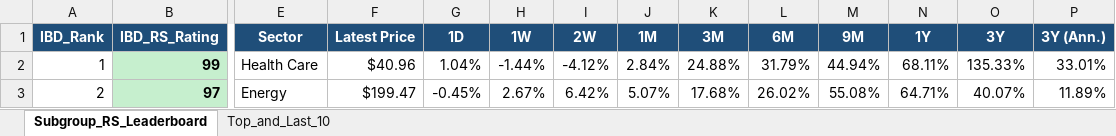
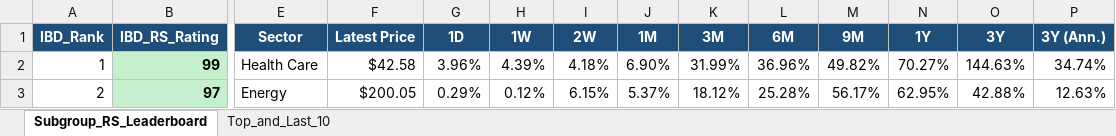
Before and after one commit to Jamesssurfer/SubGroup-Tracker, an Excel workbook: Subgroup_RS_Leaderboard.xlsx, sheet Subgroup_RS_Leaderboard, drawn as a sheet; only a part is shown, gaps mark what is left out; values as stored, in another font and other column widths than the file's, no borders; the diff covers the shown part only; the diff names each change by its address in the sheet, - before the commit and + after, or states it on an @@ line.

Commit message:
Auto-update: US Industry Subgroups RS Dashboard (2026-10-20)

```diff
--- a/Subgroup_RS_Leaderboard.xlsx (sheet Subgroup_RS_Leaderboard)
+++ b/Subgroup_RS_Leaderboard.xlsx (sheet Subgroup_RS_Leaderboard)
-F2 (Latest Price): $40.96
+F2 (Latest Price): $42.58
-G2 (1D): 1.04%
+G2 (1D): 3.96%
-H2 (1W): -1.44%
+H2 (1W): 4.39%
-I2 (2W): -4.12%
+I2 (2W): 4.18%
-J2 (1M): 2.84%
+J2 (1M): 6.90%
-K2 (3M): 24.88%
+K2 (3M): 31.99%
-L2 (6M): 31.79%
+L2 (6M): 36.96%
-M2 (9M): 44.94%
+M2 (9M): 49.82%
-N2 (1Y): 68.11%
+N2 (1Y): 70.27%
-O2 (3Y): 135.33%
+O2 (3Y): 144.63%
-P2 (3Y (Ann.)): 33.01%
+P2 (3Y (Ann.)): 34.74%
-F3 (Latest Price): $199.47
+F3 (Latest Price): $200.05
-G3 (1D): -0.45%
+G3 (1D): 0.29%
-H3 (1W): 2.67%
+H3 (1W): 0.12%
-I3 (2W): 6.42%
+I3 (2W): 6.15%
-J3 (1M): 5.07%
+J3 (1M): 5.37%
-K3 (3M): 17.68%
+K3 (3M): 18.12%
-L3 (6M): 26.02%
+L3 (6M): 25.28%
-M3 (9M): 55.08%
+M3 (9M): 56.17%
-N3 (1Y): 64.71%
+N3 (1Y): 62.95%
-O3 (3Y): 40.07%
+O3 (3Y): 42.88%
-P3 (3Y (Ann.)): 11.89%
+P3 (3Y (Ann.)): 12.63%
```
Also changed, not shown: 773 edited cells elsewhere in this sheet, sheet Top_and_Last_10.
